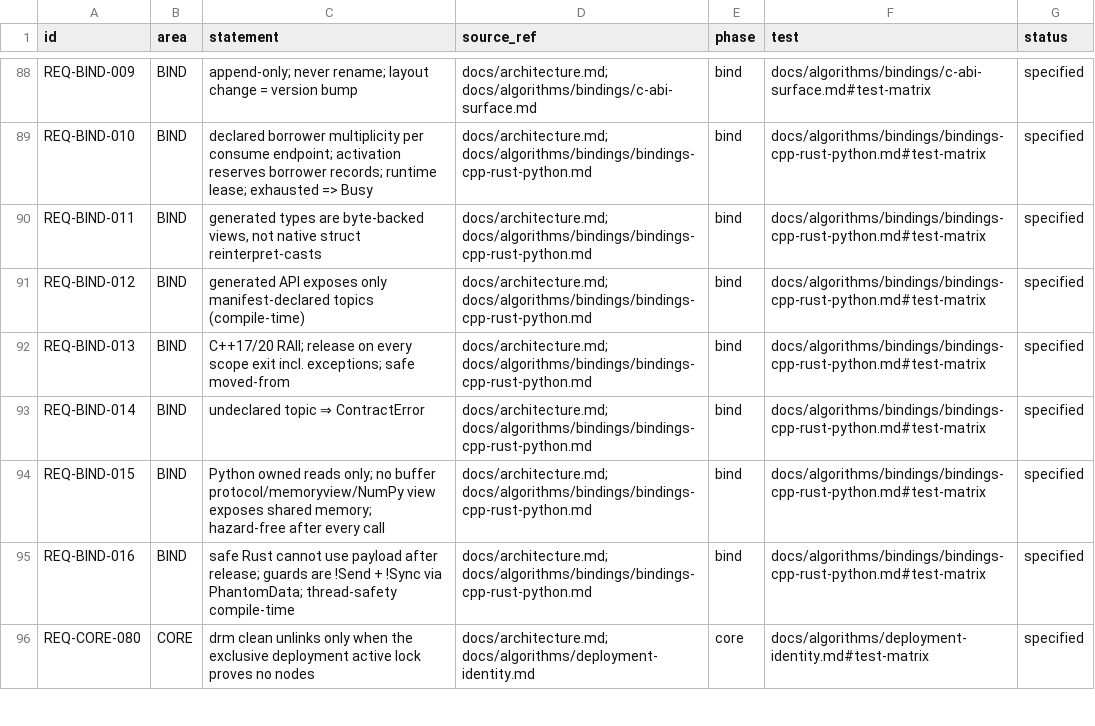
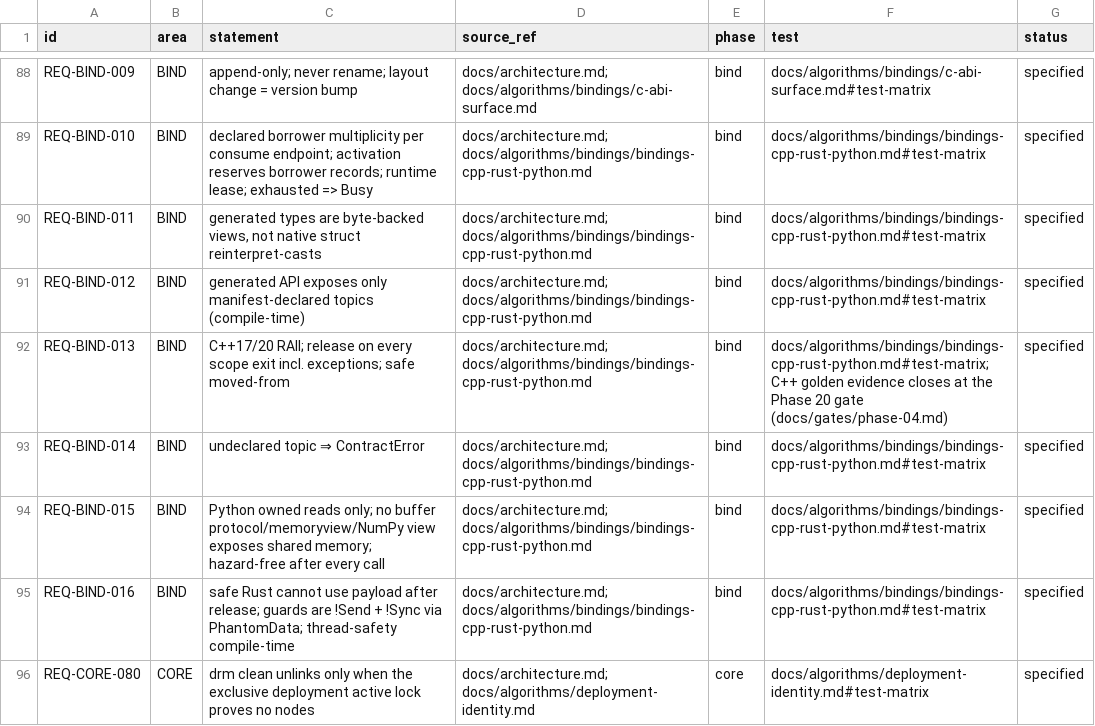
Before and after one commit to shakilapr/drm, a CSV file: docs/req/registry.csv, drawn as a sheet; only a part is shown, gaps mark what is left out.

Commit message:
docs: gate evidence, byte-exact descriptor spec, C++ closure note

```diff
--- a/docs/req/registry.csv
+++ b/docs/req/registry.csv
@@ -91,3 +91,3 @@ REQ-BIND-011,BIND,"generated types are byte-backed views, not native struct rein
 REQ-BIND-012,BIND,"generated API exposes only manifest-declared topics (compile-time)","docs/architecture.md; docs/algorithms/bindings/bindings-cpp-rust-python.md",bind,"docs/algorithms/bindings/bindings-cpp-rust-python.md#test-matrix",specified
-REQ-BIND-013,BIND,"C++17/20 RAII; release on every scope exit incl. exceptions; safe moved-from","docs/architecture.md; docs/algorithms/bindings/bindings-cpp-rust-python.md",bind,"docs/algorithms/bindings/bindings-cpp-rust-python.md#test-matrix",specified
+REQ-BIND-013,BIND,"C++17/20 RAII; release on every scope exit incl. exceptions; safe moved-from","docs/architecture.md; docs/algorithms/bindings/bindings-cpp-rust-python.md",bind,"docs/algorithms/bindings/bindings-cpp-rust-python.md#test-matrix; C++ golden evidence closes at the Phase 20 gate (docs/gates/phase-04.md)",specified
 REQ-BIND-014,BIND,"undeclared topic ⇒ ContractError","docs/architecture.md; docs/algorithms/bindings/bindings-cpp-rust-python.md",bind,"docs/algorithms/bindings/bindings-cpp-rust-python.md#test-matrix",specified
```
Also changed, not shown: 2 other files.
